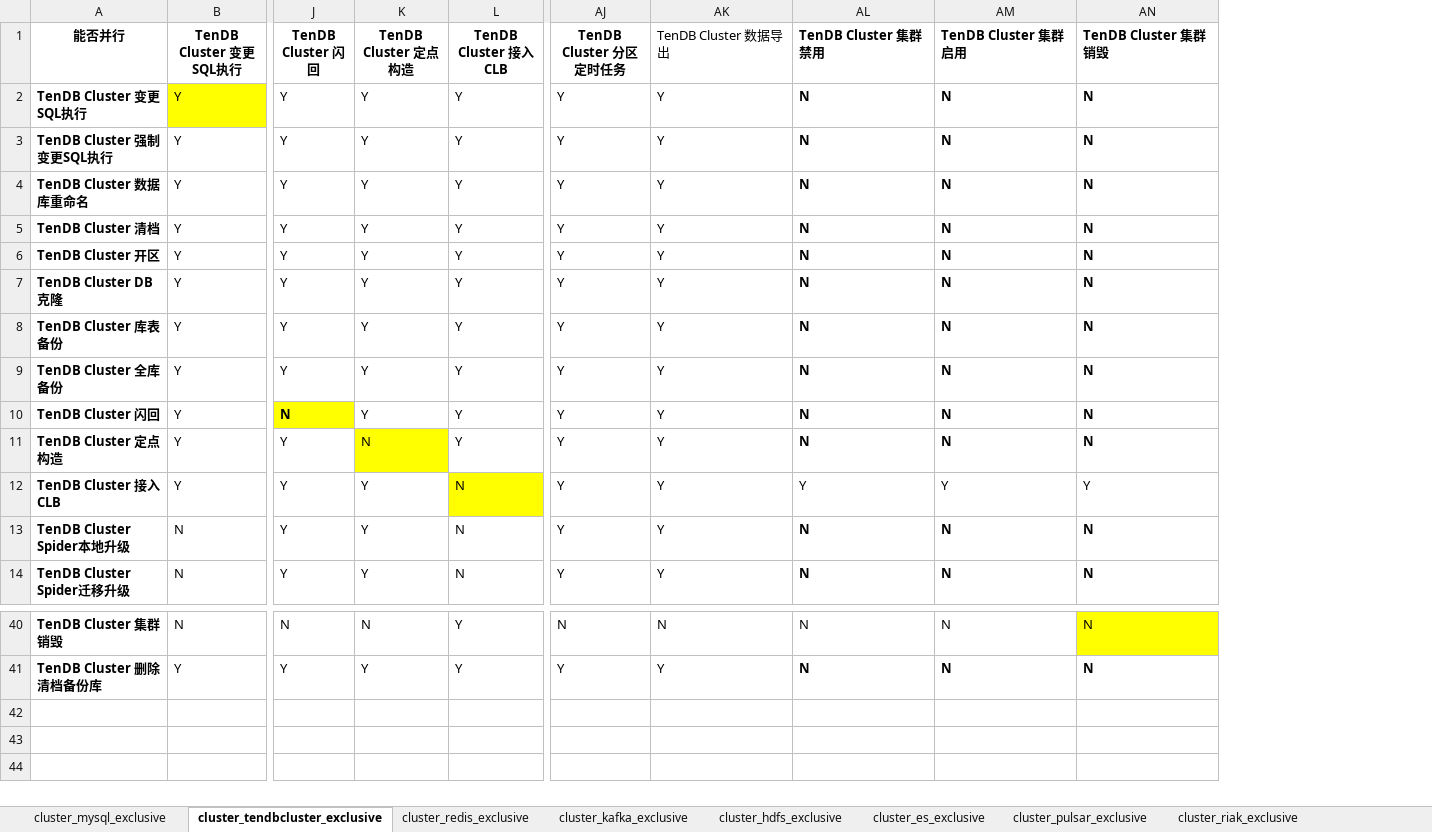
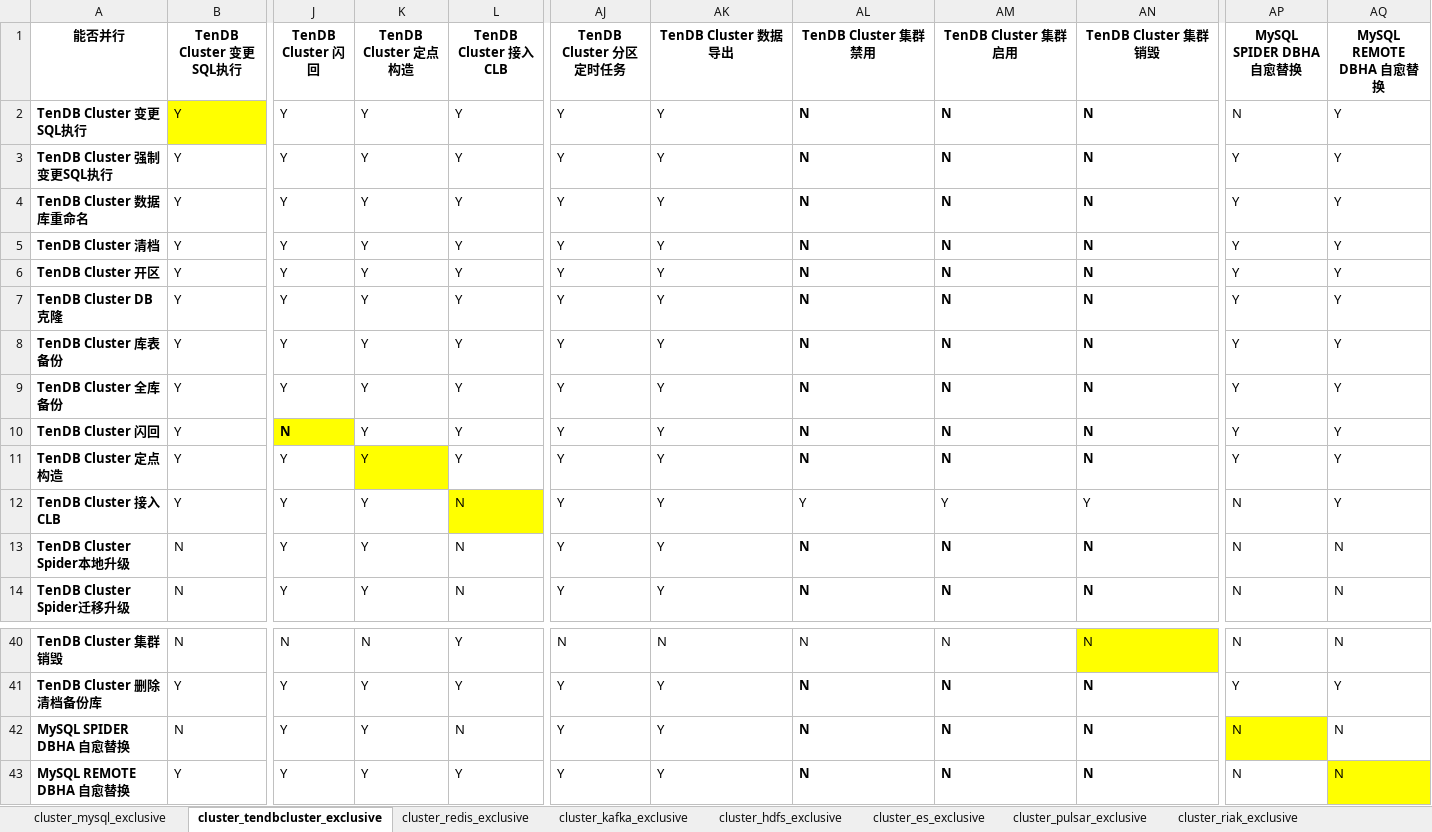
Before and after one commit to TencentBlueKing/blueking-dbm, an Excel workbook: dbm-ui/backend/ticket/exclusive_ticket.xlsx, sheet cluster_tendbcluster_exclusive, drawn as a sheet; only a part is shown, gaps mark what is left out; values as stored, in another font and other column widths than the file's, no borders; rows hold the shown columns only; the diff names each change by its address in the sheet, - before the commit and + after, or states it on an @@ line.

```diff
--- a/dbm-ui/backend/ticket/exclusive_ticket.xlsx (sheet cluster_tendbcluster_exclusive)
+++ b/dbm-ui/backend/ticket/exclusive_ticket.xlsx (sheet cluster_tendbcluster_exclusive)
+column AP (MySQL SPIDER DBHA 自愈替换), rows 2-14: N | Y | Y | Y | Y | Y | Y | Y | Y | Y | N | N | N; rows 40-41: N | Y
+column AQ (MySQL REMOTE DBHA 自愈替换), rows 2-14: Y | Y | Y | Y | Y | Y | Y | Y | Y | Y | Y | N | N; rows 40-41: N | Y
-AK1:AN1 alignment: left
+AK1:AN1 alignment: center
-AK1 bold: off
+AK1 bold: on
-K11 (TenDB Cluster 定点构造): N
+K11 (TenDB Cluster 定点构造): Y
+row 42: MySQL SPIDER DBHA 自愈替换 | N | Y | Y | N | Y | Y | N | N | N | N | N
+row 43: MySQL REMOTE DBHA 自愈替换 | Y | Y | Y | Y | Y | Y | N | N | N | N | N
```
Also changed, not shown: sheet cluster_mysql_exclusive, sheet cluster_sqlserver_exclusive, 4 other files.
